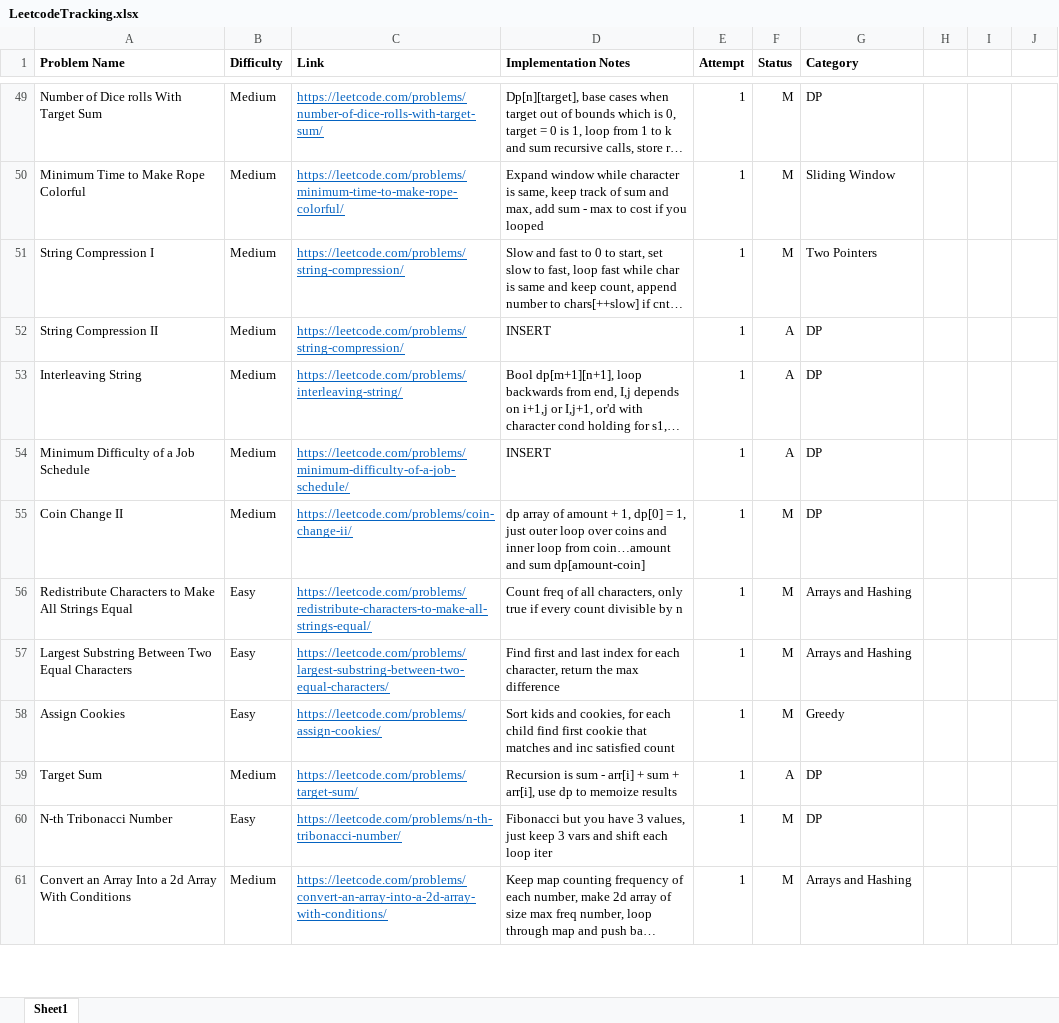
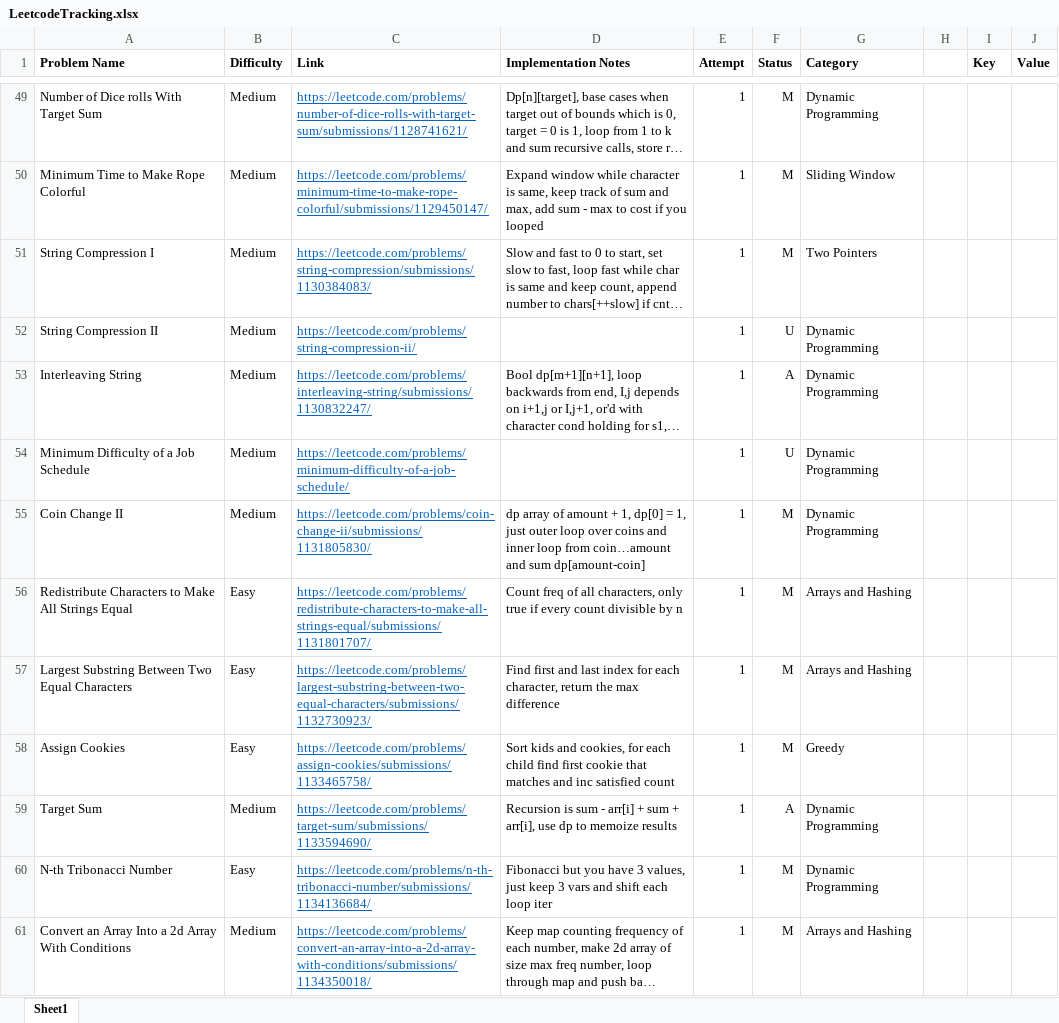
Before and after one commit to SarveshSub/CompetitiveProgramming, an Excel workbook: LeetcodeTracking.xlsx, sheet Sheet1, drawn as a sheet; only a part is shown, gaps mark what is left out; long unchanged cells end in …; values as stored, in another font and other column widths than the file's, no borders; conditional formats not drawn; the diff covers the shown part only; the diff names each change by its address in the sheet, - before the commit and + after, or states it on an @@ line.

Commit message:
Leetcode Tracking 2/8/2024

```diff
--- a/LeetcodeTracking.xlsx (sheet Sheet1)
+++ b/LeetcodeTracking.xlsx (sheet Sheet1)
-I1: (empty)
+I1: Key
-J1: (empty)
+J1: Value
-C49 (Link): https://leetcode.com/problems/number-of-dice-rolls-with-target-sum/
+C49 (Link): https://leetcode.com/problems/number-of-dice-rolls-with-target-sum/submissions/1128741621/
-G49 (Category): DP
+G49 (Category): Dynamic Programming
-C50 (Link): https://leetcode.com/problems/minimum-time-to-make-rope-colorful/
+C50 (Link): https://leetcode.com/problems/minimum-time-to-make-rope-colorful/submissions/1129450147/
-C51 (Link): https://leetcode.com/problems/string-compression/
+C51 (Link): https://leetcode.com/problems/string-compression/submissions/1130384083/
-C52 (Link): https://leetcode.com/problems/string-compression/
+C52 (Link): https://leetcode.com/problems/string-compression-ii/
-D52 (Implementation Notes): INSERT
+D52 (Implementation Notes): (empty)
-F52 (Status): A
+F52 (Status): U
-G52:G55 (Category): DP
+G52:G55 (Category): Dynamic Programming
-C53 (Link): https://leetcode.com/problems/interleaving-string/
+C53 (Link): https://leetcode.com/problems/interleaving-string/submissions/1130832247/
-D54 (Implementation Notes): INSERT
+D54 (Implementation Notes): (empty)
-F54 (Status): A
+F54 (Status): U
-C55 (Link): https://leetcode.com/problems/coin-change-ii/
+C55 (Link): https://leetcode.com/problems/coin-change-ii/submissions/1131805830/
-C56 (Link): https://leetcode.com/problems/redistribute-characters-to-make-all-strings-equal/
+C56 (Link): https://leetcode.com/problems/redistribute-characters-to-make-all-strings-equal/submissions/1131801707/
-C57 (Link): https://leetcode.com/problems/largest-substring-between-two-equal-characters/
+C57 (Link): https://leetcode.com/problems/largest-substring-between-two-equal-characters/submissions/1132730923/
-C58 (Link): https://leetcode.com/problems/assign-cookies/
+C58 (Link): https://leetcode.com/problems/assign-cookies/submissions/1133465758/
-C59 (Link): https://leetcode.com/problems/target-sum/
+C59 (Link): https://leetcode.com/problems/target-sum/submissions/1133594690/
-G59:G60 (Category): DP
+G59:G60 (Category): Dynamic Programming
-C60 (Link): https://leetcode.com/problems/n-th-tribonacci-number/
+C60 (Link): https://leetcode.com/problems/n-th-tribonacci-number/submissions/1134136684/
-C61 (Link): https://leetcode.com/problems/convert-an-array-into-a-2d-array-with-conditions/
+C61 (Link): https://leetcode.com/problems/convert-an-array-into-a-2d-array-with-conditions/submissions/1134350018/
```
Also changed, not shown: 1 added row, 102 edited cells and cell formats elsewhere in this sheet.
